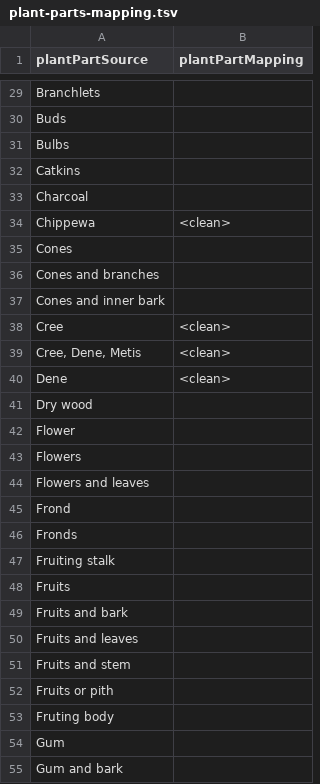
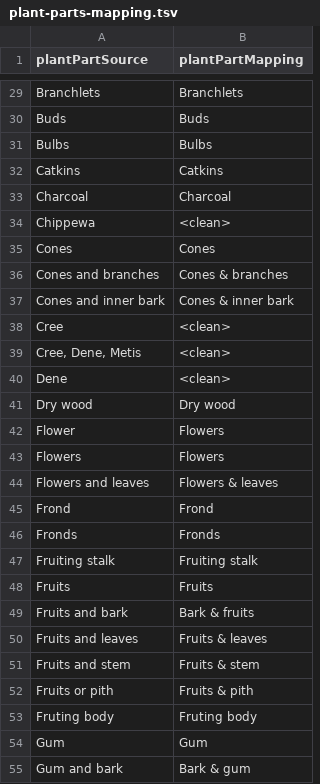
Before and after one commit to Datafable/vascan-traditional-use, a TSV file: documentation/plant-parts-mapping.tsv, drawn as a sheet; only a part is shown, gaps mark what is left out; the diff covers the shown part only; the diff names each change by its address in the sheet, - before the commit and + after, or states it on an @@ line.

```diff
--- a/documentation/plant-parts-mapping.tsv
+++ b/documentation/plant-parts-mapping.tsv
-B29 (plantPartMapping): (empty)
+B29 (plantPartMapping): Branchlets
-B30 (plantPartMapping): (empty)
+B30 (plantPartMapping): Buds
-B31 (plantPartMapping): (empty)
+B31 (plantPartMapping): Bulbs
-B32 (plantPartMapping): (empty)
+B32 (plantPartMapping): Catkins
-B33 (plantPartMapping): (empty)
+B33 (plantPartMapping): Charcoal
-B35 (plantPartMapping): (empty)
+B35 (plantPartMapping): Cones
-B36 (plantPartMapping): (empty)
+B36 (plantPartMapping): Cones & branches
-B37 (plantPartMapping): (empty)
+B37 (plantPartMapping): Cones & inner bark
-B41 (plantPartMapping): (empty)
+B41 (plantPartMapping): Dry wood
-B42:B43 (plantPartMapping): (empty)
+B42:B43 (plantPartMapping): Flowers
-B44 (plantPartMapping): (empty)
+B44 (plantPartMapping): Flowers & leaves
-B45 (plantPartMapping): (empty)
+B45 (plantPartMapping): Frond
-B46 (plantPartMapping): (empty)
+B46 (plantPartMapping): Fronds
-B47 (plantPartMapping): (empty)
+B47 (plantPartMapping): Fruiting stalk
-B48 (plantPartMapping): (empty)
+B48 (plantPartMapping): Fruits
-B49 (plantPartMapping): (empty)
+B49 (plantPartMapping): Bark & fruits
-B50 (plantPartMapping): (empty)
+B50 (plantPartMapping): Fruits & leaves
-B51 (plantPartMapping): (empty)
+B51 (plantPartMapping): Fruits & stem
-B52 (plantPartMapping): (empty)
+B52 (plantPartMapping): Fruits & pith
-B53 (plantPartMapping): (empty)
+B53 (plantPartMapping): Fruting body
-B54 (plantPartMapping): (empty)
+B54 (plantPartMapping): Gum
-B55 (plantPartMapping): (empty)
+B55 (plantPartMapping): Bark & gum
```
Also changed, not shown: 109 edited cells elsewhere in this file.
